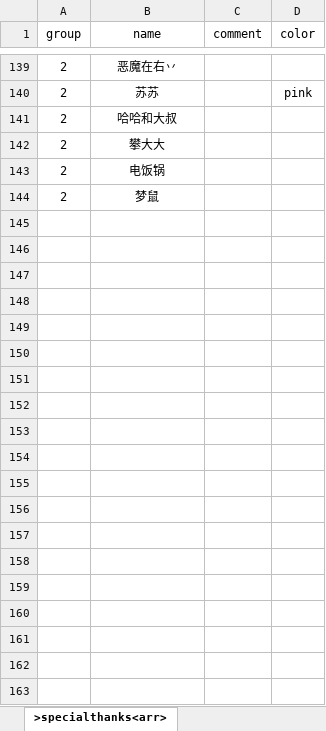
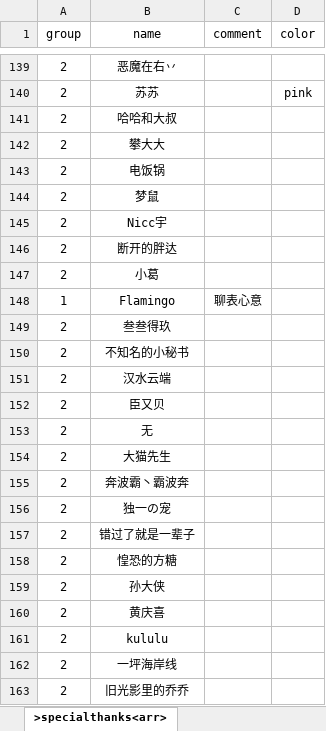
Before and after one commit to VickScarlet/lifeRestart, an Excel workbook: data/specialthanks-dun.xlsx, sheet >specialthanks<arr>, drawn as a sheet; only a part is shown, gaps mark what is left out; values as stored, in another font and other column widths than the file's, no borders; the diff covers the shown part only; the diff names each change by its address in the sheet, - before the commit and + after, or states it on an @@ line.

Commit message:
update data

```diff
--- a/data/specialthanks-dun.xlsx (sheet >specialthanks<arr>)
+++ b/data/specialthanks-dun.xlsx (sheet >specialthanks<arr>)
+row 145: 2 | Nicc宇
+row 146: 2 | 断开的胖达
+row 147: 2 | 小葛
+row 148: 1 | Flamingo | 聊表心意
+row 149: 2 | 叁叁得玖
+row 150: 2 | 不知名的小秘书
+row 151: 2 | 汉水云端
+row 152: 2 | 臣又贝
+row 153: 2 | 无
+row 154: 2 | 大猫先生
+row 155: 2 | 奔波霸丶霸波奔
+row 156: 2 | 独一の宠
+row 157: 2 | 错过了就是一辈子
+row 158: 2 | 惶恐的方糖
+row 159: 2 | 孙大侠
+row 160: 2 | 黄庆喜
+row 161: 2 | kululu
+row 162: 2 | 一坪海岸线
+row 163: 2 | 旧光影里的乔乔
```
Also changed, not shown: 32 added rows elsewhere in this sheet, data/events.xlsx, data/specialthanks-afd.xlsx, 2 other files.
